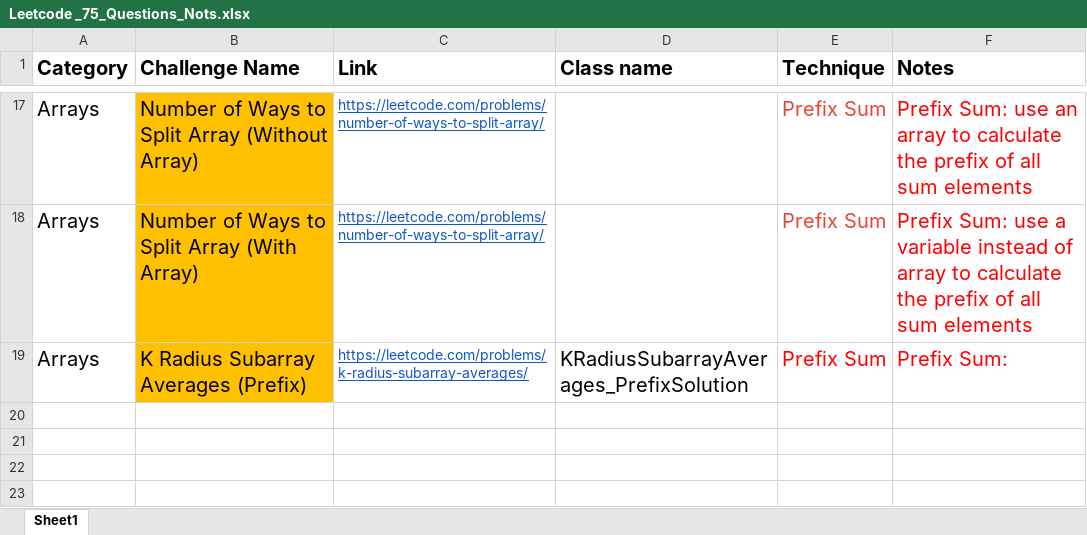
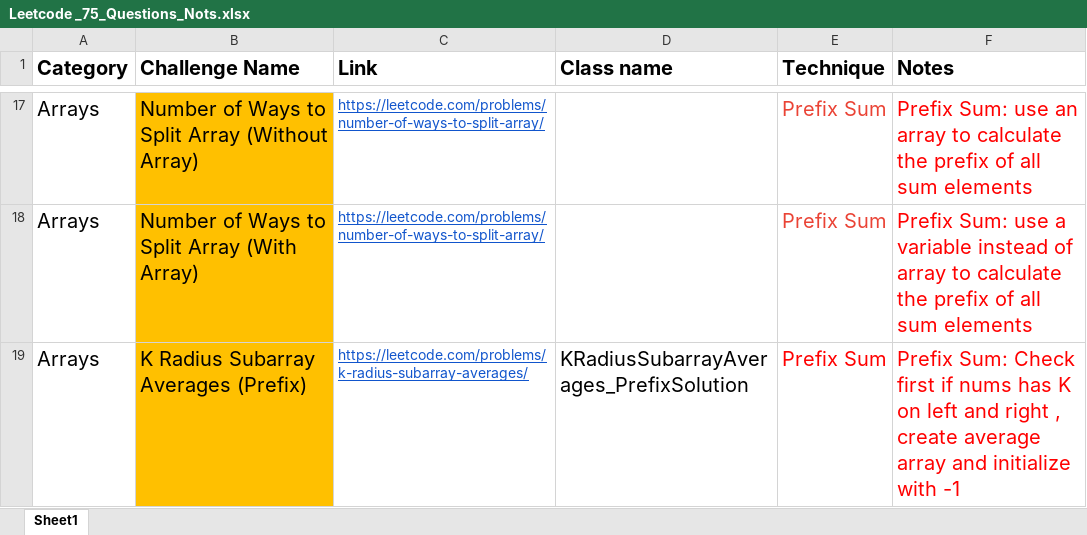
Before and after one commit to kamalhashi/leet-code, an Excel workbook: src/main/java/org/code/challenges/leetcode/Leetcode _75_Questions_Nots.xlsx, sheet Sheet1, drawn as a sheet; only a part is shown, gaps mark what is left out; values as stored, in another font and other column widths than the file's, no borders; the diff names each change by its address in the sheet, - before the commit and + after, or states it on an @@ line.

```diff
--- a/src/main/java/org/code/challenges/leetcode/Leetcode _75_Questions_Nots.xlsx (sheet Sheet1)
+++ b/src/main/java/org/code/challenges/leetcode/Leetcode _75_Questions_Nots.xlsx (sheet Sheet1)
-F19 (Notes): Prefix Sum:
+F19 (Notes): Prefix Sum: Check first if nums has K on left and right , create average array and initialize with -1
```
Also changed, not shown: 1 other file.
